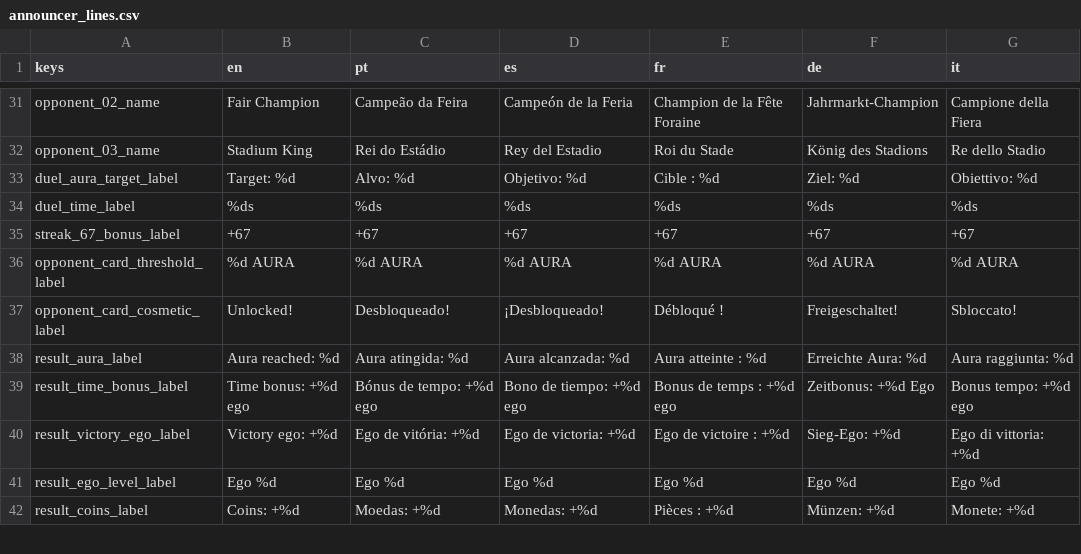
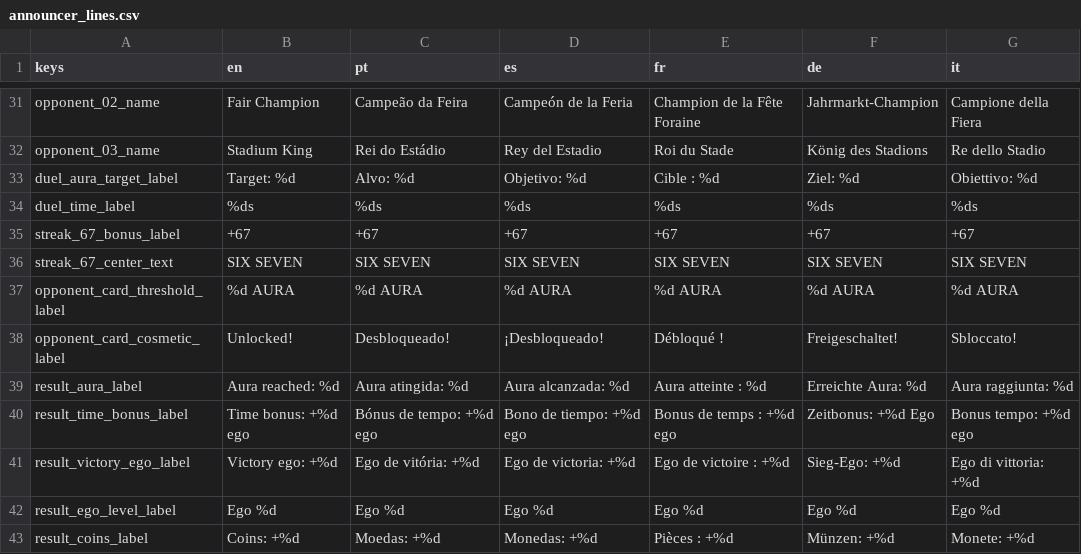
Before and after one commit to engjuliocez4r/auramax, a CSV file: assets/i18n/announcer_lines.csv, drawn as a sheet; only a part is shown, gaps mark what is left out.

Commit message:
Rework 67-streak visual as pulsing field of numbers; longer clock hold

```diff
--- a/assets/i18n/announcer_lines.csv
+++ b/assets/i18n/announcer_lines.csv
@@ -35,2 +35,3 @@ duel_time_label,%ds,%ds,%ds,%ds,%ds,%ds
 streak_67_bonus_label,+67,+67,+67,+67,+67,+67
+streak_67_center_text,SIX SEVEN,SIX SEVEN,SIX SEVEN,SIX SEVEN,SIX SEVEN,SIX SEVEN
 opponent_card_threshold_label,%d AURA,%d AURA,%d AURA,%d AURA,%d AURA,%d AURA
```
Also changed, not shown: 3 other files.
